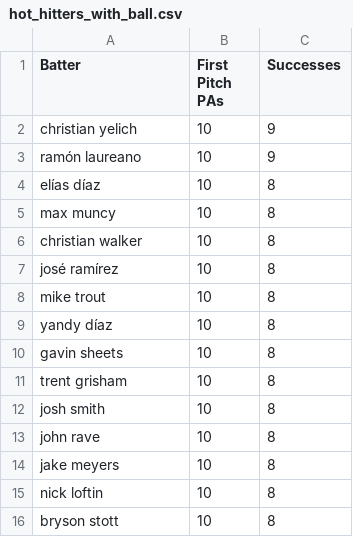
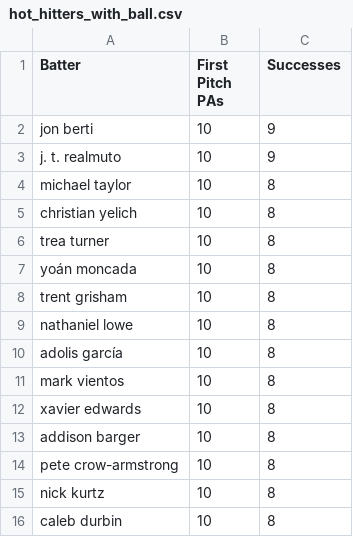
Before and after one commit to mrddavis0899/firstpitch, a CSV file: data/hot_hitters_with_ball.csv, drawn as a sheet.

```diff
--- a/data/hot_hitters_with_ball.csv
+++ b/data/hot_hitters_with_ball.csv
@@ -1,16 +1,16 @@
 Batter,First Pitch PAs,Successes
-christian yelich,10,9
-ramón laureano,10,9
-elías díaz,10,8
-max muncy,10,8
-christian walker,10,8
-josé ramírez,10,8
-mike trout,10,8
-yandy díaz,10,8
-gavin sheets,10,8
+jon berti,10,9
+j. t. realmuto,10,9
+michael taylor,10,8
+christian yelich,10,8
+trea turner,10,8
+yoán moncada,10,8
 trent grisham,10,8
-josh smith,10,8
-john rave,10,8
-jake meyers,10,8
-nick loftin,10,8
-bryson stott,10,8
+nathaniel lowe,10,8
+adolis garcía,10,8
+mark vientos,10,8
+xavier edwards,10,8
+addison barger,10,8
+pete crow-armstrong,10,8
+nick kurtz,10,8
+caleb durbin,10,8
```
Also changed, not shown: mlb_fp_stats.csv, 2 other files.
